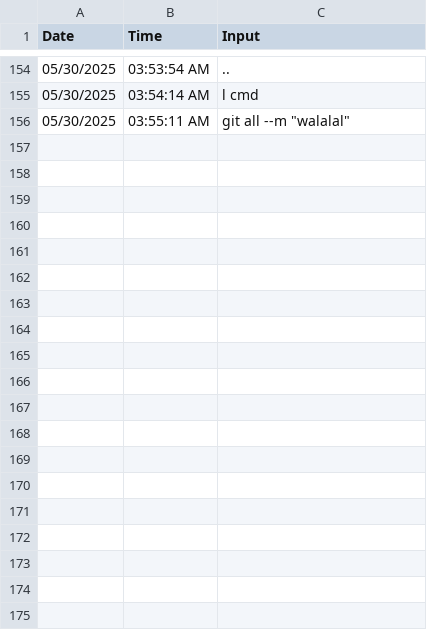
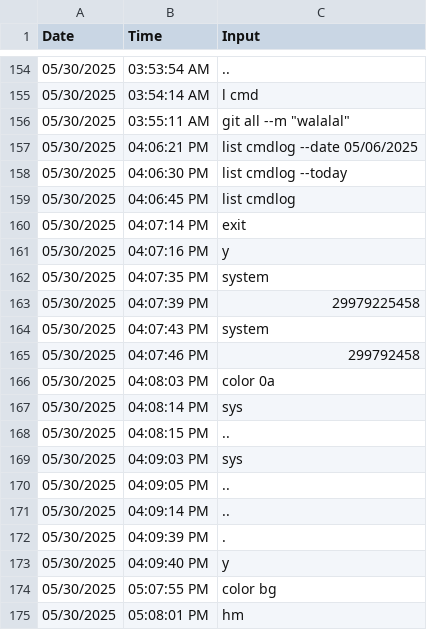
Before and after one commit to silvernuke911/Tambay-Tracker, a CSV file: TambayTracker2.0/cmdlogs/cmdlogs.csv, drawn as a sheet; only a part is shown, gaps mark what is left out; the diff covers the shown part only.

```diff
--- a/TambayTracker2.0/cmdlogs/cmdlogs.csv
+++ b/TambayTracker2.0/cmdlogs/cmdlogs.csv
@@ -156 +156,20 @@ Date,Time,Input
 05/30/2025,03:55:11 AM,"git all --m ""walalal"""
+05/30/2025,04:06:21 PM,list cmdlog --date 05/06/2025
+05/30/2025,04:06:30 PM,list cmdlog --today
+05/30/2025,04:06:45 PM,list cmdlog
+05/30/2025,04:07:14 PM,exit
+05/30/2025,04:07:16 PM,y
+05/30/2025,04:07:35 PM,system
+05/30/2025,04:07:39 PM,29979225458
+05/30/2025,04:07:43 PM,system
+05/30/2025,04:07:46 PM,299792458
+05/30/2025,04:08:03 PM,color 0a
+05/30/2025,04:08:14 PM,sys
+05/30/2025,04:08:15 PM,..
+05/30/2025,04:09:03 PM,sys
+05/30/2025,04:09:05 PM,..
+05/30/2025,04:09:14 PM,..
+05/30/2025,04:09:39 PM,.
+05/30/2025,04:09:40 PM,y
+05/30/2025,05:07:55 PM,color bg
+05/30/2025,05:08:01 PM,hm
```
Also changed, not shown: 47 added rows elsewhere in this file, TambayTracker2.0/data/date_list.csv, TambayTracker2.0/data/member_list.csv, 6 other files.
